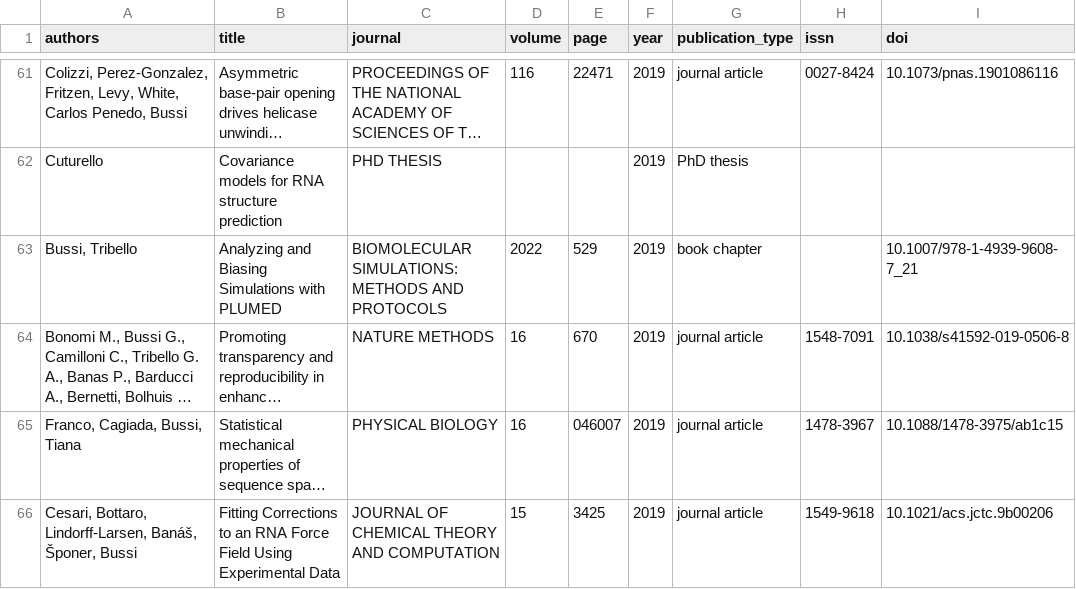
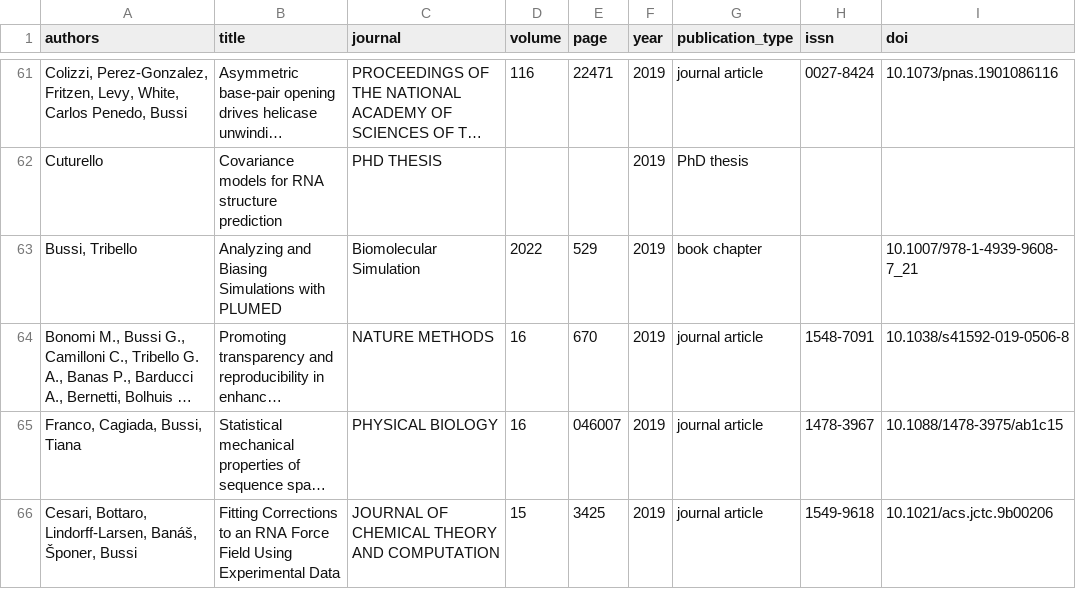
Before and after one commit to bussilab/bussilab.github.io, a CSV file: publications.csv, drawn as a sheet; only a part is shown, gaps mark what is left out; long unchanged cells end in …; the diff names each change by its address in the sheet, - before the commit and + after, or states it on an @@ line.

```diff
--- a/publications.csv
+++ b/publications.csv
-C63 (journal): BIOMOLECULAR SIMULATIONS: METHODS AND PROTOCOLS
+C63 (journal): Biomolecular Simulation
```
Also changed, not shown: 1 other file.
